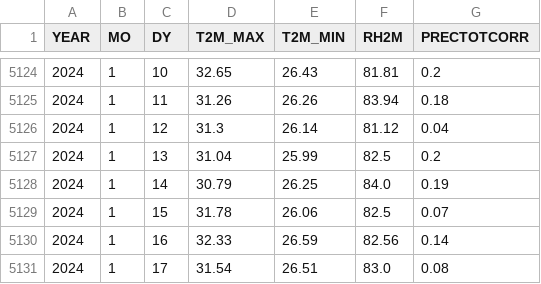
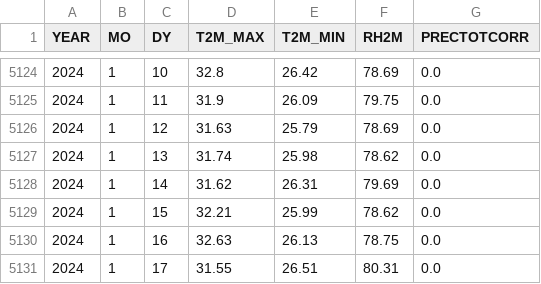
Before and after one commit to andersonjalvarado/Proyecto-IA-Javeriana, a CSV file: data/temp_diaria_Barranquilla.csv, drawn as a sheet; only a part is shown, gaps mark what is left out; the diff covers the shown part only.

```diff
--- a/data/temp_diaria_Barranquilla.csv
+++ b/data/temp_diaria_Barranquilla.csv
@@ -5124,8 +5124,8 @@ YEAR,MO,DY,T2M_MAX,T2M_MIN,RH2M,PRECTOTCORR
-2024,1,10,32.65,26.43,81.81,0.2
-2024,1,11,31.26,26.26,83.94,0.18
-2024,1,12,31.3,26.14,81.12,0.04
-2024,1,13,31.04,25.99,82.5,0.2
-2024,1,14,30.79,26.25,84.0,0.19
-2024,1,15,31.78,26.06,82.5,0.07
-2024,1,16,32.33,26.59,82.56,0.14
-2024,1,17,31.54,26.51,83.0,0.08
+2024,1,10,32.8,26.42,78.69,0.0
+2024,1,11,31.9,26.09,79.75,0.0
+2024,1,12,31.63,25.79,78.69,0.0
+2024,1,13,31.74,25.98,78.62,0.0
+2024,1,14,31.62,26.31,79.69,0.0
+2024,1,15,32.21,25.99,78.62,0.0
+2024,1,16,32.63,26.13,78.75,0.0
+2024,1,17,31.55,26.51,80.31,0.0
```
Also changed, not shown: 88 edited cells elsewhere in this file, data/temp_diaria_Bucaramanga.csv, data/temp_diaria_Popayán.csv, 22 other files.
